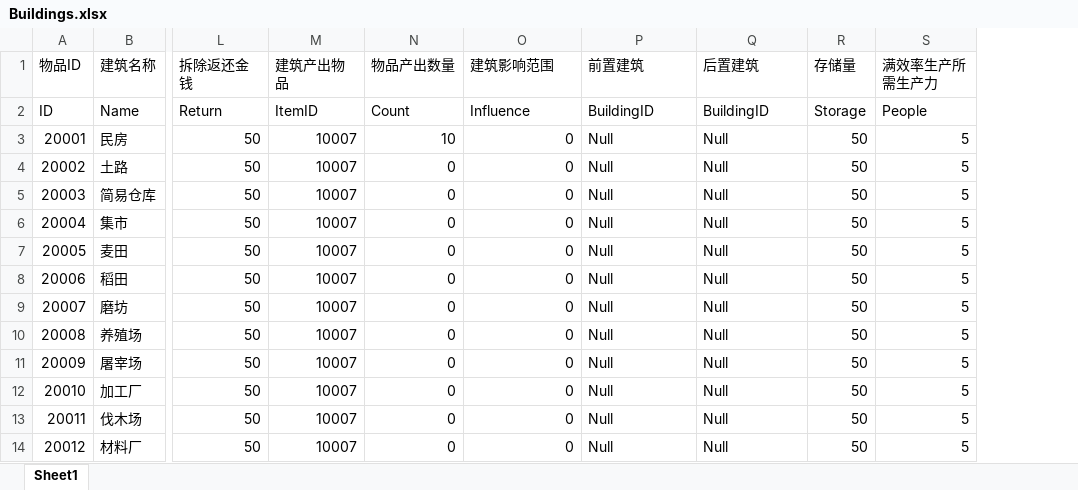
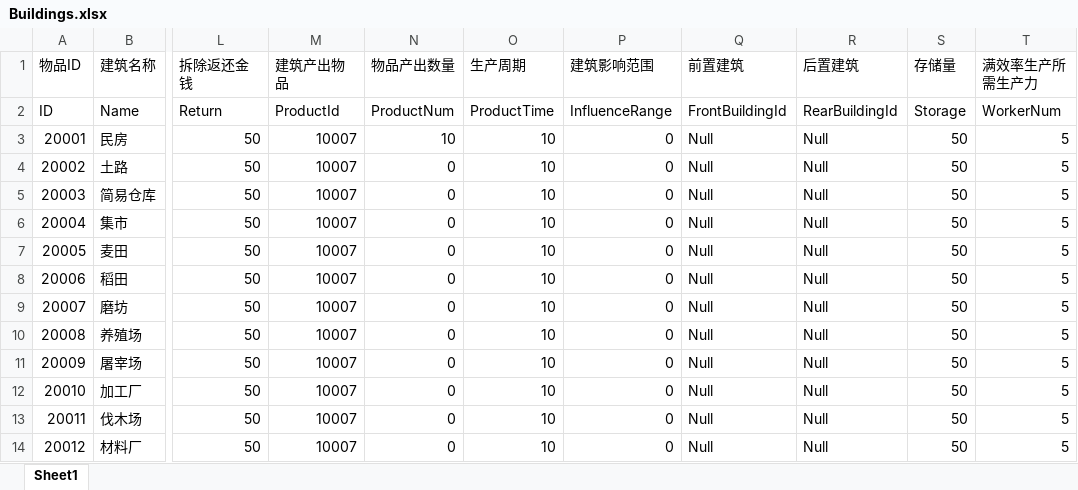
Before and after one commit to FMJ9922/BiShe, an Excel workbook: Assets/Resources/Data/RawData/Buildings.xlsx, sheet Sheet1, drawn as a sheet; only a part is shown, gaps mark what is left out; values as stored, in another font and other column widths than the file's, no borders; addresses are those after the commit; the diff names each change by its address in the sheet, - before the commit and + after, or states it on an @@ line.

```diff
--- a/Assets/Resources/Data/RawData/Buildings.xlsx (sheet Sheet1)
+++ b/Assets/Resources/Data/RawData/Buildings.xlsx (sheet Sheet1)
+column O (生产周期), rows 2-14: ProductTime | 10 | 10 | 10 | 10 | 10 | 10 | 10 | 10 | 10 | 10 | 10 | 10
-M2 (建筑产出物品): ItemID
+M2 (建筑产出物品): ProductId
-N2 (物品产出数量): Count
+N2 (物品产出数量): ProductNum
-P2 (建筑影响范围): Influence
+P2 (建筑影响范围): InfluenceRange
-Q2 (前置建筑): BuildingID
+Q2 (前置建筑): FrontBuildingId
-R2 (后置建筑): BuildingID
+R2 (后置建筑): RearBuildingId
-T2 (满效率生产所需生产力): People
+T2 (满效率生产所需生产力): WorkerNum
```
Also changed, not shown: Assets/Resources/Data/RawData/Item.xlsx, Assets/Resources/Data/RawData/Levels.xlsx, 11 other files.
